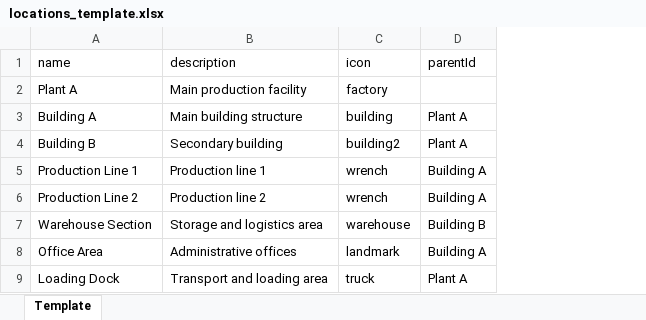
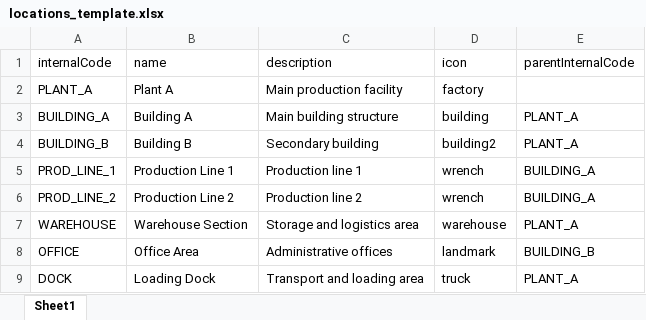
Before and after one commit to jagjerez/maintenance_app, an Excel workbook: public/templates/locations_template.xlsx, sheet Sheet1, drawn as a sheet; values as stored, in another font and other column widths than the file's, no borders; removed rows and columns are numbered as before the commit, all else as after; the diff names each change by its address in the sheet, - before the commit and + after, or states it on an @@ line.

Commit message:
fix build

```diff
--- a/public/templates/locations_template.xlsx (sheet Sheet1)
+++ b/public/templates/locations_template.xlsx (sheet Sheet1)
-sheet tab: Template
+sheet tab: Sheet1
+column A (internalCode), rows 2-9: PLANT_A | BUILDING_A | BUILDING_B | PROD_LINE_1 | PROD_LINE_2 | WAREHOUSE | OFFICE | DOCK
-column D (parentId), rows 3-9: Plant A | Plant A | Building A | Building A | Building B | Building A | Plant A
+column E (parentInternalCode), rows 3-9: PLANT_A | PLANT_A | BUILDING_A | BUILDING_A | PLANT_A | BUILDING_B | PLANT_A
```
Also changed, not shown: public/templates/machine-models_template.xlsx, public/templates/machines_template.xlsx, 53 other files.
